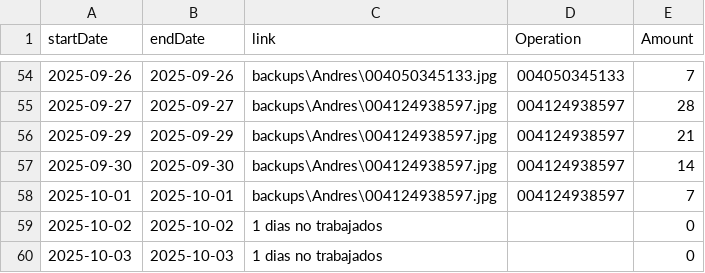
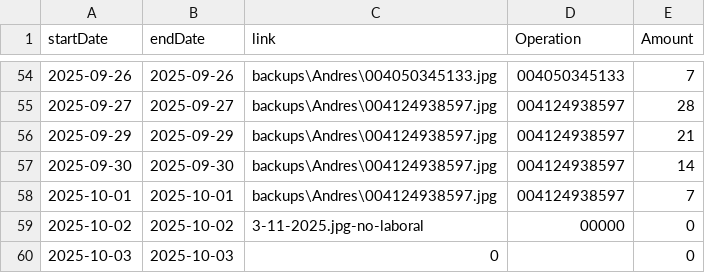
Before and after one commit to TheFenixfx/barbertrack, a CSV file: barbers/Andres.csv, drawn as a sheet; only a part is shown, gaps mark what is left out.

```diff
--- a/barbers/Andres.csv
+++ b/barbers/Andres.csv
@@ -58,3 +58,3 @@ startDate,endDate,link,Operation,Amount
 2025-10-01,2025-10-01,backups\Andres\004124938597.jpg,004124938597,7
-2025-10-02,2025-10-02,1 dias no trabajados,,0
-2025-10-03,2025-10-03,1 dias no trabajados,,0
+2025-10-02,2025-10-02,3-11-2025.jpg-no-laboral,00000,0
+2025-10-03,2025-10-03,0,,0
```
Also changed, not shown: barbers/Alejandro.csv, barbers/David.csv, 2 other files.
